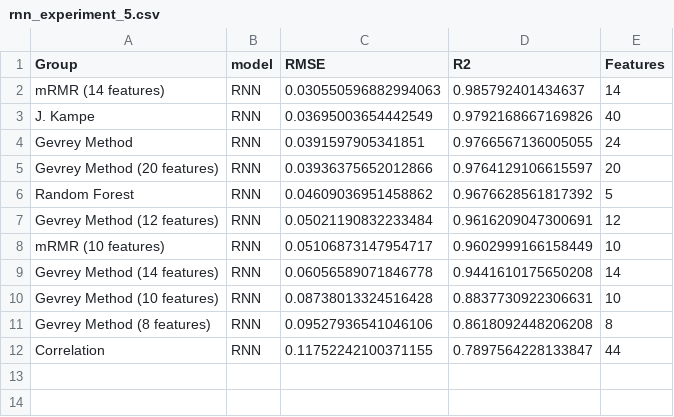
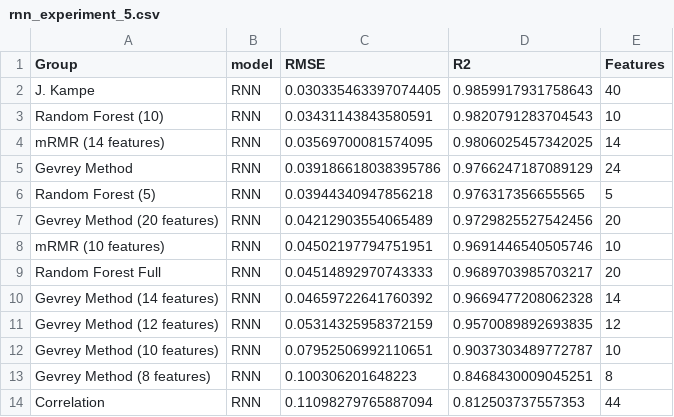
Before and after one commit to gddeazevedo/rgpe, a CSV file: results/rnn_experiment_5.csv, drawn as a sheet.

```diff
--- a/results/rnn_experiment_5.csv
+++ b/results/rnn_experiment_5.csv
@@ -1,12 +1,14 @@
 Group,model,RMSE,R2,Features
-mRMR (14 features),RNN,0.030550596882994063,0.985792401434637,14
-J. Kampe,RNN,0.03695003654442549,0.9792168667169826,40
-Gevrey Method,RNN,0.0391597905341851,0.9766567136005055,24
-Gevrey Method (20 features),RNN,0.03936375652012866,0.9764129106615597,20
-Random Forest,RNN,0.04609036951458862,0.9676628561817392,5
-Gevrey Method (12 features),RNN,0.05021190832233484,0.9616209047300691,12
-mRMR (10 features),RNN,0.05106873147954717,0.9602999166158449,10
-Gevrey Method (14 features),RNN,0.06056589071846778,0.9441610175650208,14
-Gevrey Method (10 features),RNN,0.08738013324516428,0.8837730922306631,10
-Gevrey Method (8 features),RNN,0.09527936541046106,0.8618092448206208,8
-Correlation,RNN,0.11752242100371155,0.7897564228133847,44
+J. Kampe,RNN,0.030335463397074405,0.9859917931758643,40
+Random Forest (10),RNN,0.03431143843580591,0.9820791283704543,10
+mRMR (14 features),RNN,0.03569700081574095,0.9806025457342025,14
+Gevrey Method,RNN,0.039186618038395786,0.9766247187089129,24
+Random Forest (5),RNN,0.03944340947856218,0.976317356655565,5
+Gevrey Method (20 features),RNN,0.04212903554065489,0.9729825527542456,20
+mRMR (10 features),RNN,0.04502197794751951,0.9691446540505746,10
+Random Forest Full,RNN,0.04514892970743333,0.9689703985703217,20
+Gevrey Method (14 features),RNN,0.04659722641760392,0.9669477208062328,14
+Gevrey Method (12 features),RNN,0.05314325958372159,0.9570089892693835,12
+Gevrey Method (10 features),RNN,0.07952506992110651,0.9037303489772787,10
+Gevrey Method (8 features),RNN,0.100306201648223,0.8468430009045251,8
+Correlation,RNN,0.11098279765887094,0.812503737557353,44
```
Also changed, not shown: results/mlp_experiment_5.csv, results/svr_experiment_5.csv, 1 other file.
